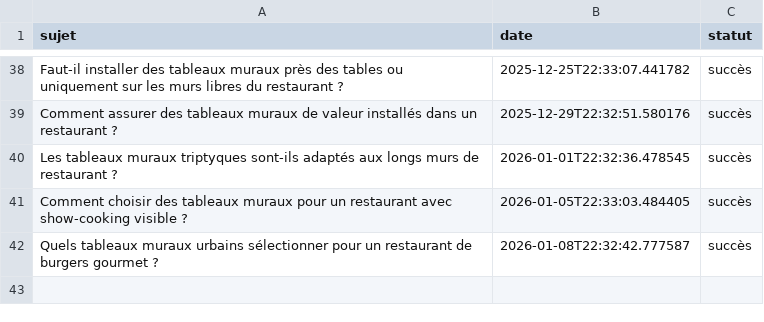
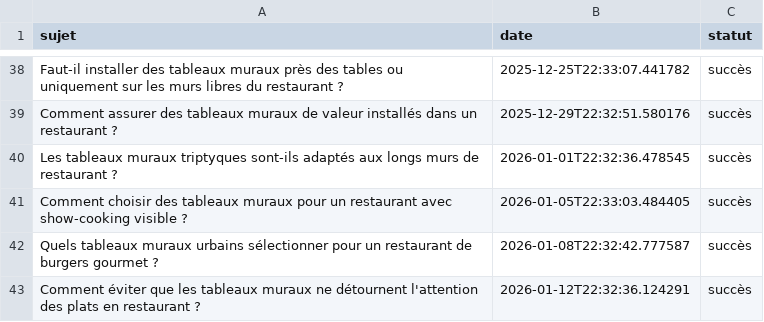
Before and after one commit to Metalosmose21/Restaurant-2, a CSV file: sujets_traites.csv, drawn as a sheet; only a part is shown, gaps mark what is left out; the diff names each change by its address in the sheet, - before the commit and + after, or states it on an @@ line.

```diff
--- a/sujets_traites.csv
+++ b/sujets_traites.csv
+row 43: Comment éviter que les tableaux muraux ne détournent l'attention des plats en restaurant ? | 2026-01-12T22:32:36.124291 | succès
```
Also changed, not shown: sujets.csv.
